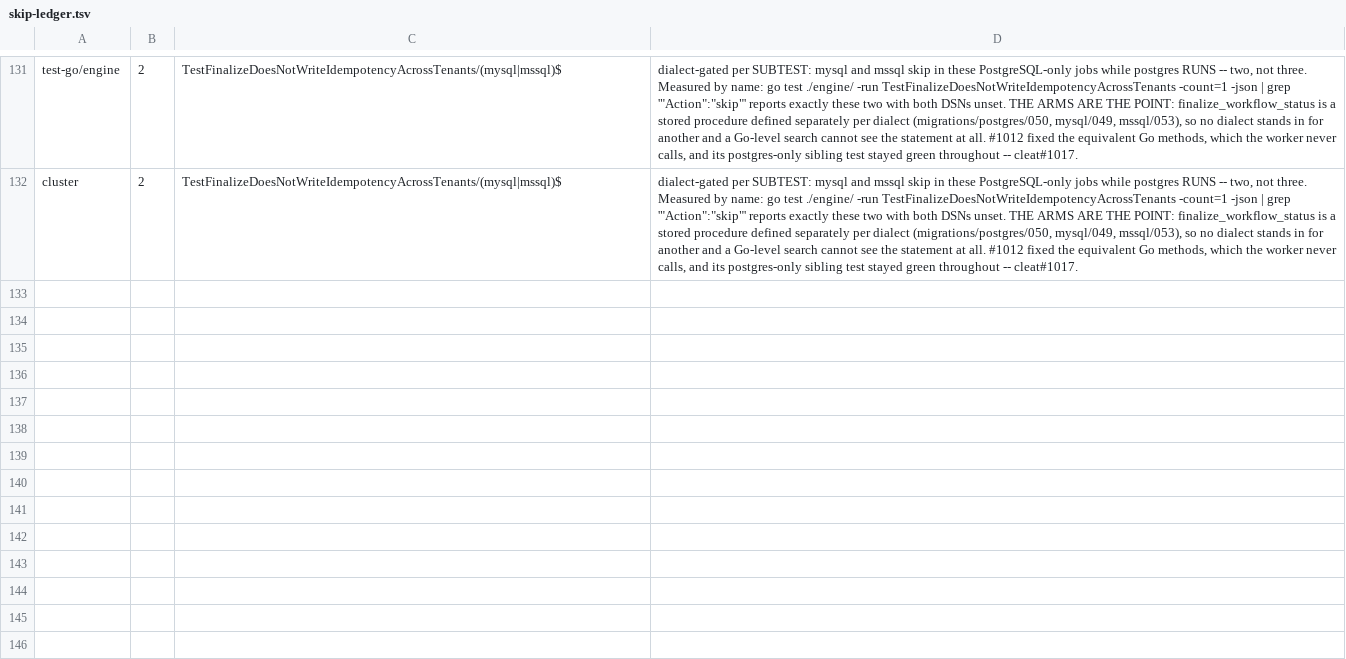
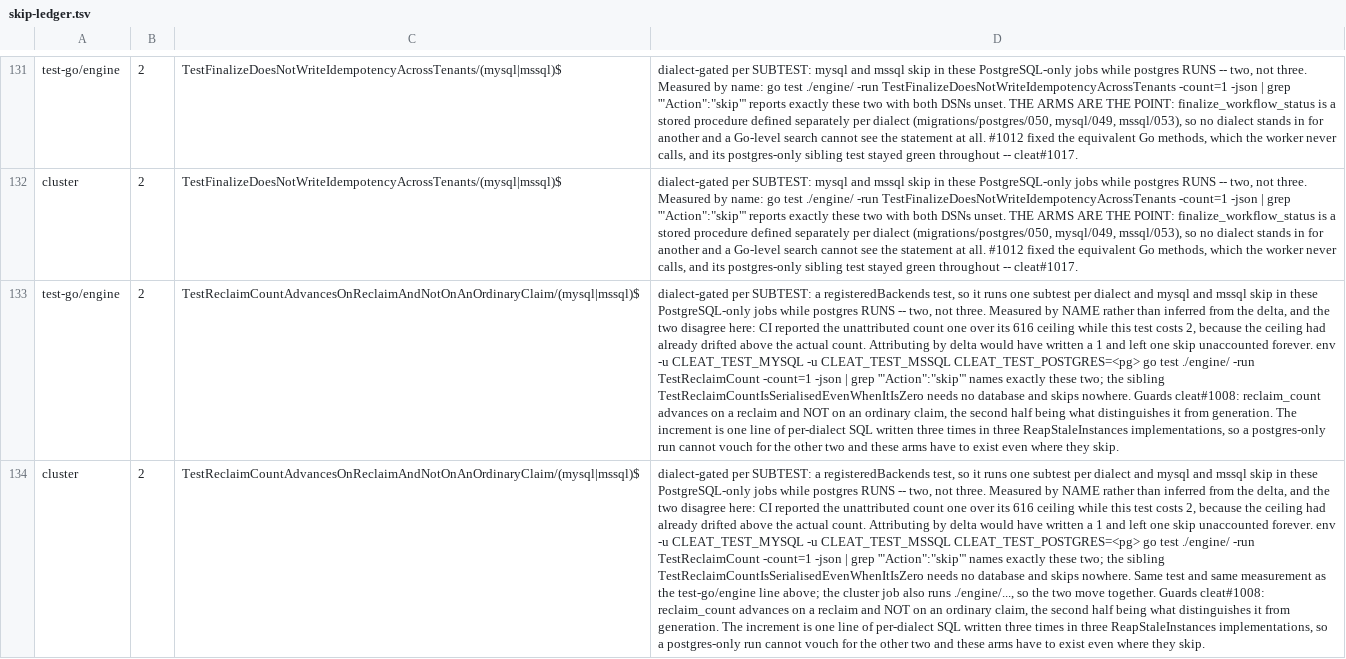
Before and after one commit to cleat-team/cleat, a TSV file: scripts/skip-ledger.tsv, drawn as a sheet; only a part is shown, gaps mark what is left out; the diff names each change by its address in the sheet, - before the commit and + after, or states it on an @@ line.

```diff
--- a/scripts/skip-ledger.tsv
+++ b/scripts/skip-ledger.tsv
+row 133: test-go/engine | 2 | TestReclaimCountAdvancesOnReclaimAndNotOnAnOrdinaryClaim/(mysql|mssql)$ | dialect-gated per SUBTEST: a registeredBackends test, so it runs one subtest per dialect and mysql and mssql skip in these PostgreSQL-only jobs while postgres RUNS -- two, not three. Measured by NAME rather than inferred from the delta, and the two disagree here: CI reported the unattributed count one over its 616 ceiling while this test costs 2, because the ceiling had already drifted above the actual count. Attributing by delta would have written a 1 and left one skip unaccounted forever. env -u CLEAT_TEST_MYSQL -u CLEAT_TEST_MSSQL CLEAT_TEST_POSTGRES=<pg> go test ./engine/ -run TestReclaimCount -count=1 -json | grep '"Action":"skip"' names exactly these two; the sibling TestReclaimCountIsSerialisedEvenWhenItIsZero needs no database and skips nowhere. Guards cleat#1008: reclaim_count advances on a reclaim and NOT on an ordinary claim, the second half being what distinguishes it from generation. The increment is one line of per-dialect SQL written three times in three ReapStaleInstances implementations, so a postgres-only run cannot vouch for the other two and these arms have to exist even where they skip.
+row 134: cluster | 2 | TestReclaimCountAdvancesOnReclaimAndNotOnAnOrdinaryClaim/(mysql|mssql)$ | dialect-gated per SUBTEST: a registeredBackends test, so it runs one subtest per dialect and mysql and mssql skip in these PostgreSQL-only jobs while postgres RUNS -- two, not three. Measured by NAME rather than inferred from the delta, and the two disagree here: CI reported the unattributed count one over its 616 ceiling while this test costs 2, because the ceiling had already drifted above the actual count. Attributing by delta would have written a 1 and left one skip unaccounted forever. env -u CLEAT_TEST_MYSQL -u CLEAT_TEST_MSSQL CLEAT_TEST_POSTGRES=<pg> go test ./engine/ -run TestReclaimCount -count=1 -json | grep '"Action":"skip"' names exactly these two; the sibling TestReclaimCountIsSerialisedEvenWhenItIsZero needs no database and skips nowhere. Same test and same measurement as the test-go/engine line above; the cluster job also runs ./engine/..., so the two move together. Guards cleat#1008: reclaim_count advances on a reclaim and NOT on an ordinary claim, the second half being what distinguishes it from generation. The increment is one line of per-dialect SQL written three times in three ReapStaleInstances implementations, so a postgres-only run cannot vouch for the other two and these arms have to exist even where they skip.
```
